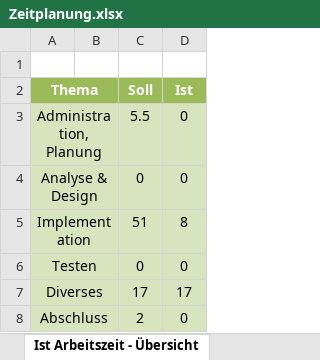
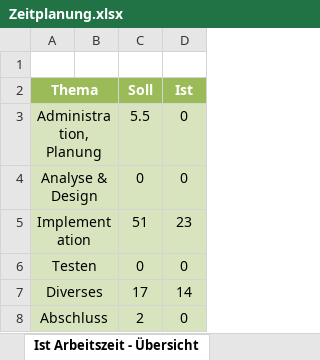
Before and after one commit to OlaPapiGrr/ultimate-pixel-racers, an Excel workbook: doc/Zeitplanung.xlsx, sheet Ist Arbeitszeit - Übersicht, drawn as a sheet; values as stored, in another font and other column widths than the file's, no borders; charts and pictures not drawn; the diff names each change by its address in the sheet, - before the commit and + after, or states it on an @@ line.

```diff
--- a/doc/Zeitplanung.xlsx (sheet Ist Arbeitszeit - Übersicht)
+++ b/doc/Zeitplanung.xlsx (sheet Ist Arbeitszeit - Übersicht)
-D5 (Ist): 8
+D5 (Ist): 23
-D7 (Ist): 17
+D7 (Ist): 14
```
Also changed, not shown: sheet Zeitplanung, charts or pictures, 7 other files.
